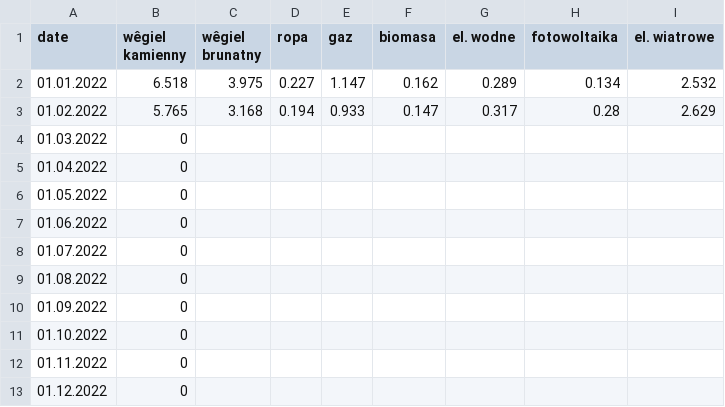
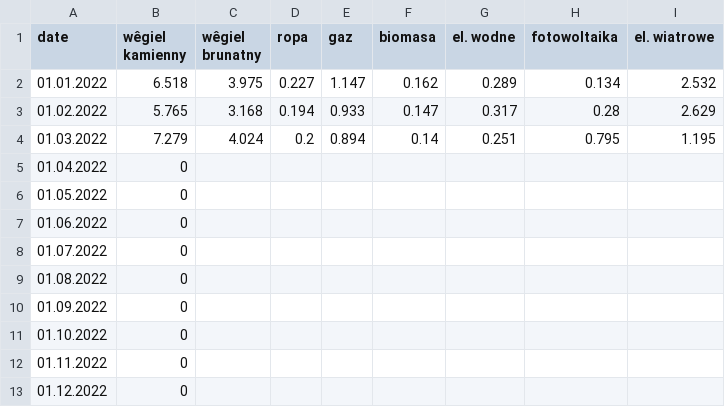
Before and after one commit to ForumEnergiiPL/miesiecznik, a CSV file: gen.csv, drawn as a sheet.

Commit message:
Update gen.csv

```diff
--- a/gen.csv
+++ b/gen.csv
@@ -3,3 +3,3 @@ date,wêgiel kamienny,wêgiel brunatny,ropa,gaz,biomasa,el. wodne,fotowoltaika,e
 01.02.2022,5.765,3.168,0.194,0.933,0.147,0.317,0.28,2.629
-01.03.2022,0,,,,,,,
+01.03.2022,7.279,4.024,0.2,0.894,0.14,0.251,0.795,1.195
 01.04.2022,0,,,,,,,
```
